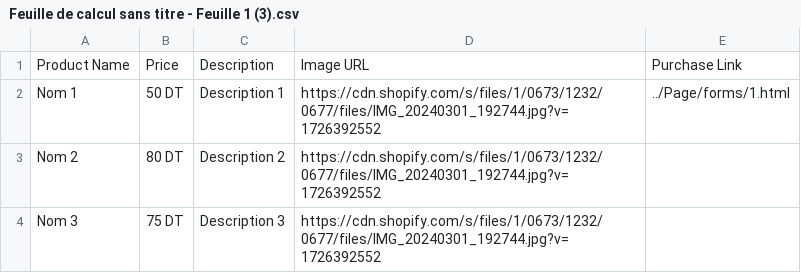
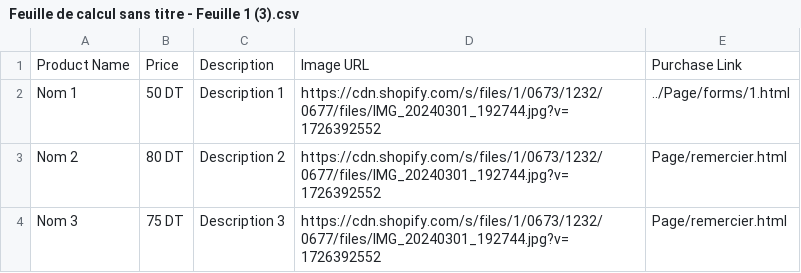
Before and after one commit to Oussamahammami2023/T2, a CSV file: Csv/Feuille de calcul sans titre - Feuille 1 (3).csv, drawn as a sheet.

Commit message:
Update Feuille de calcul sans titre - Feuille 1 (3).csv

```diff
--- a/Csv/Feuille de calcul sans titre - Feuille 1 (3).csv
+++ b/Csv/Feuille de calcul sans titre - Feuille 1 (3).csv
@@ -2,3 +2,3 @@ Product Name,Price,Description,Image URL,Purchase Link
 Nom 1,50 DT,Description 1,https://cdn.shopify.com/s/files/1/0673/1232/0677/files/IMG_20240301_192744.jpg?v=1726392552,../Page/forms/1.html
-Nom 2,80 DT,Description 2,https://cdn.shopify.com/s/files/1/0673/1232/0677/files/IMG_20240301_192744.jpg?v=1726392552,
-Nom 3,75  DT,Description 3,https://cdn.shopify.com/s/files/1/0673/1232/0677/files/IMG_20240301_192744.jpg?v=1726392552,
+Nom 2,80 DT,Description 2,https://cdn.shopify.com/s/files/1/0673/1232/0677/files/IMG_20240301_192744.jpg?v=1726392552,Page/remercier.html
+Nom 3,75  DT,Description 3,https://cdn.shopify.com/s/files/1/0673/1232/0677/files/IMG_20240301_192744.jpg?v=1726392552,Page/remercier.html
```
